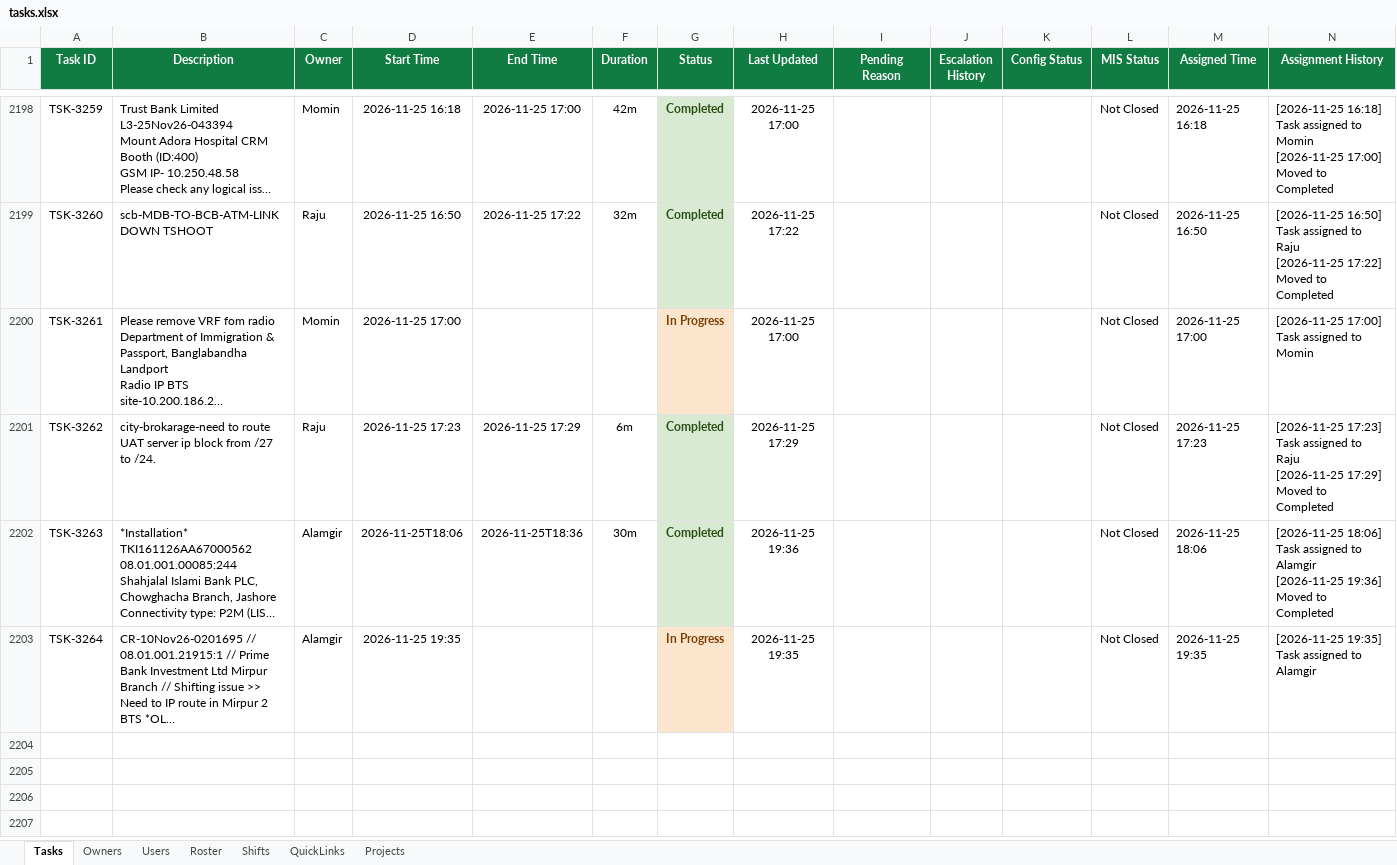
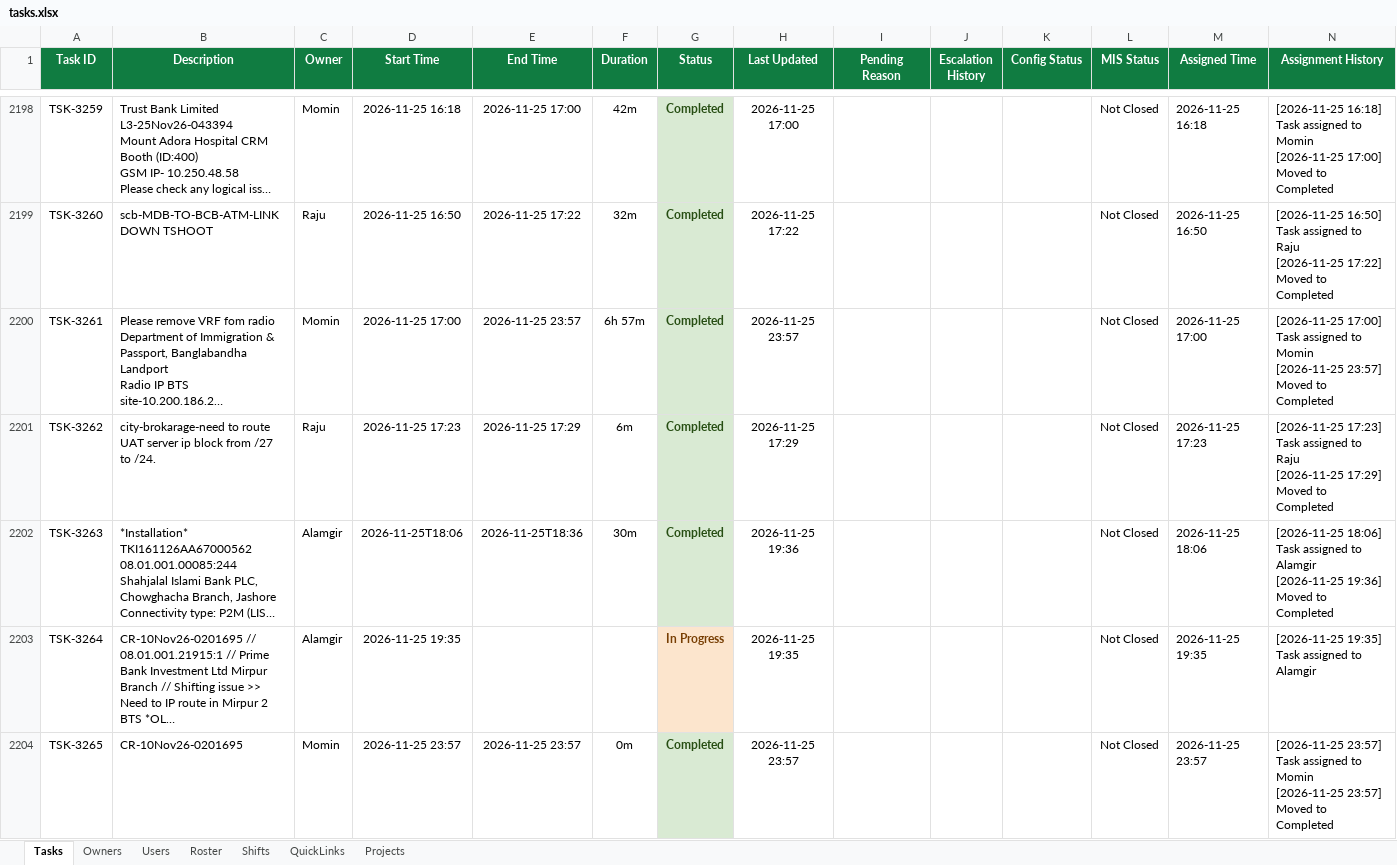
Before and after one commit to minhajuddin89/NGNC-Dashboard, an Excel workbook: tasks.xlsx, sheet Tasks, drawn as a sheet; only a part is shown, gaps mark what is left out; long unchanged cells end in …; values as stored, in another font and other column widths than the file's, no borders; ↵ is a line break in a cell; the diff names each change by its address in the sheet, - before the commit and + after, or states it on an @@ line.

Commit message:
Auto-backup database: 2026-11-26 00:19:53

```diff
--- a/tasks.xlsx (sheet Tasks)
+++ b/tasks.xlsx (sheet Tasks)
-E2200 (End Time): (empty)
+E2200 (End Time): 2026-11-25 23:57
-F2200 (Duration): (empty)
+F2200 (Duration): 6h 57m
-G2200 (Status): In Progress
+G2200 (Status): Completed
@@ G2200 fill: #FCE5CD → #D9EAD3, text colour: #783F04 → #274E13 @@
-H2200 (Last Updated): 2026-11-25 17:00
+H2200 (Last Updated): 2026-11-25 23:57
-N2200 (Assignment History): …to Momin
+N2200 (Assignment History): …to Momin ↵ [2026-11-25 23:57] Moved to Completed
+row 2204: TSK-3265 | CR-10Nov26-0201695 | Momin | 2026-11-25 23:57 | 2026-11-25 23:57 | 0m | Completed | 2026-11-25 23:57 |  |  |  | Not Closed | 2026-11-25 23:57 | [2026-11-25 23:57] Task assigned to Momin ↵ [2026-11-25 23:57] Moved to Completed
```
